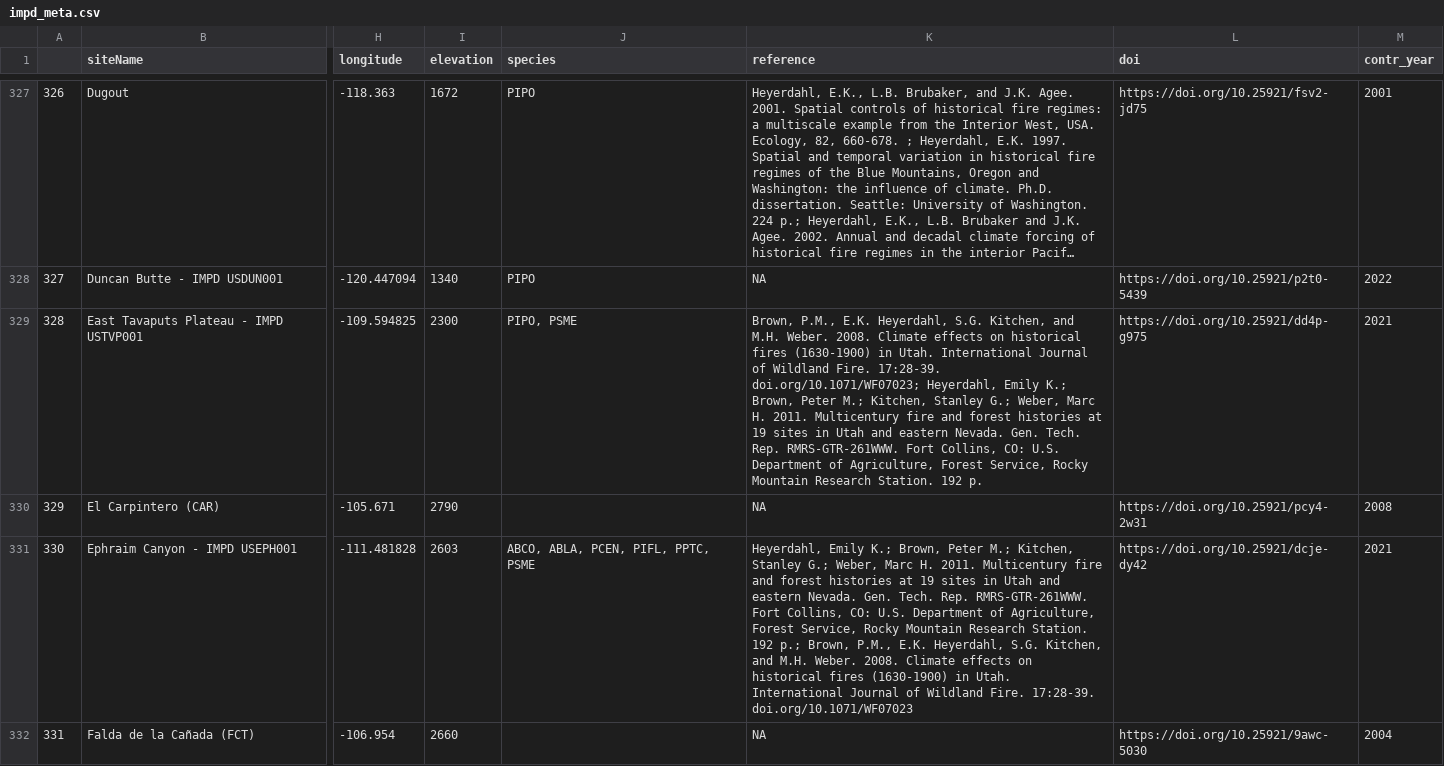
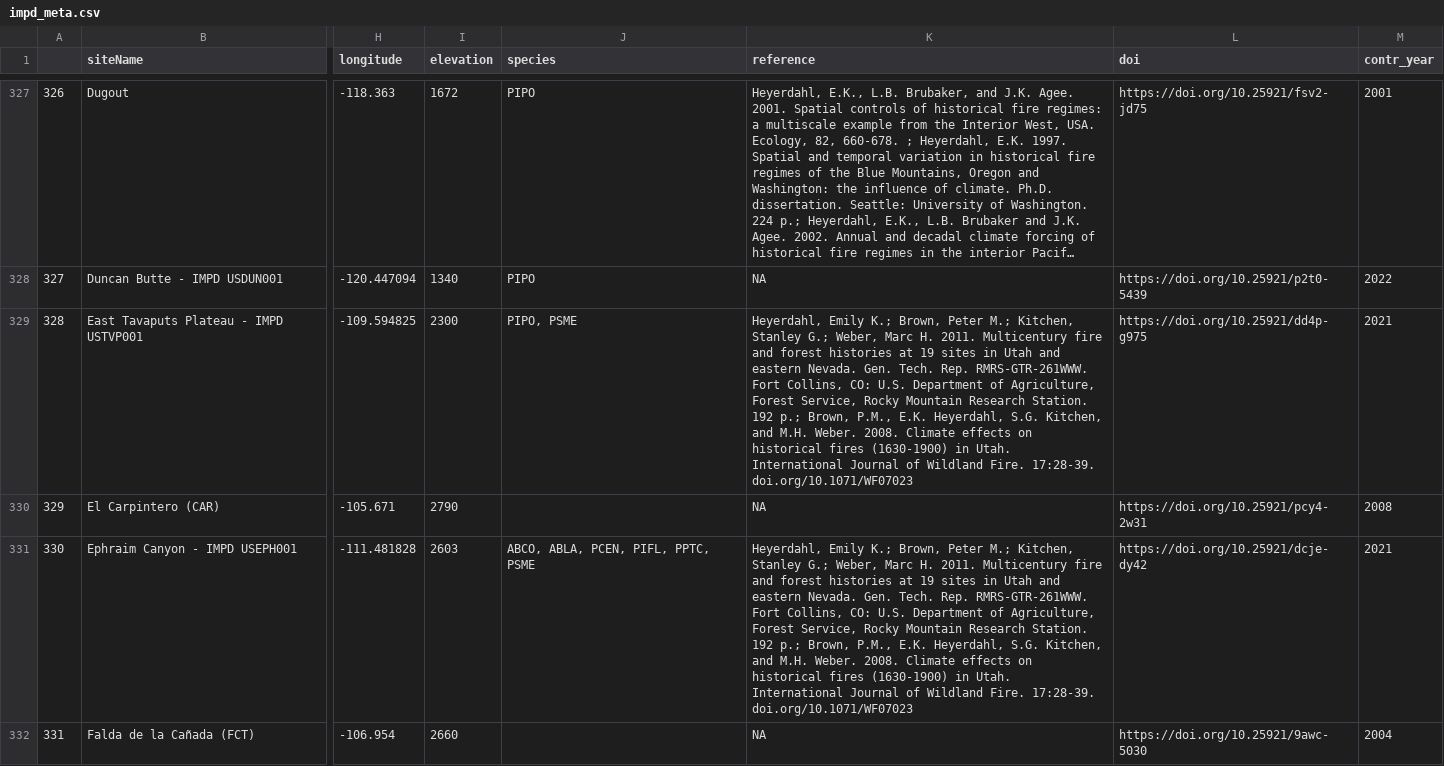
Before and after one commit to chguiterman/scrape-IMPD, a CSV file: data/impd_meta.csv, drawn as a sheet; only a part is shown, gaps mark what is left out; long unchanged cells end in …; the diff covers the shown part only; the diff names each change by its address in the sheet, - before the commit and + after, or states it on an @@ line.

```diff
--- a/data/impd_meta.csv
+++ b/data/impd_meta.csv
-K329 (reference): Brown, P.M., E.K. Heyerdahl, S.G. Kitchen, and M.H. Weber. 2008. Climate effects on historical fires (1630-1900) in Utah. International Journal of Wildland Fire. 17:28-39. doi.org/10.1071/WF07023; Heyerdahl, Emily K.; Brown, Peter M.; Kitchen, Stanley G.; Weber, Marc H. 2011. Multicentury fire and forest histories at 19 sites in Utah and eastern Nevada. Gen. Tech. Rep. RMRS-GTR-261WWW. Fort Collins, CO: U.S. Department of Agriculture, Forest Service, Rocky Mountain Research Station. 192 p.
+K329 (reference): Heyerdahl, Emily K.; Brown, Peter M.; Kitchen, Stanley G.; Weber, Marc H. 2011. Multicentury fire and forest histories at 19 sites in Utah and eastern Nevada. Gen. Tech. Rep. RMRS-GTR-261WWW. Fort Collins, CO: U.S. Department of Agriculture, Forest Service, Rocky Mountain Research Station. 192 p.; Brown, P.M., E.K. Heyerdahl, S.G. Kitchen, and M.H. Weber. 2008. Climate effects on historical fires (1630-1900) in Utah. International Journal of Wildland Fire. 17:28-39. doi.org/10.1071/WF07023
```
Also changed, not shown: 19 edited cells elsewhere in this file.
